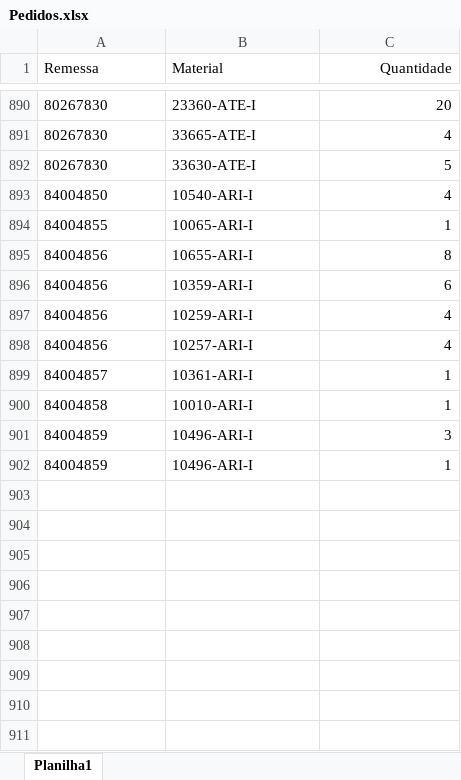
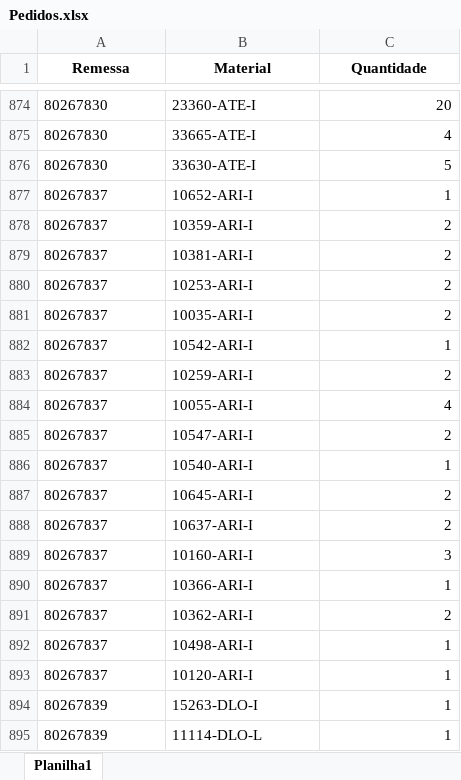
Before and after one commit to pontesasp/conferencia-dados, an Excel workbook: Pedidos.xlsx, sheet Planilha1, drawn as a sheet; only a part is shown, gaps mark what is left out; the shorter side is filled out with more unchanged rows; values as stored, in another font and other column widths than the file's, no borders; the diff covers the shown part only; the diff names each change by its address in the sheet, - before the commit and + after, or states it on an @@ line.

Commit message:
Add files via upload
Atualizar Pedidos

```diff
--- a/Pedidos.xlsx (sheet Planilha1)
+++ b/Pedidos.xlsx (sheet Planilha1)
-A1:C1 bold: off
+A1:C1 bold: on
-A1:B1 alignment: left
+A1:B1 alignment: center
-C1 alignment: right
+C1 alignment: center
+row 877: 80267837 | 10652-ARI-I | 1
+row 878: 80267837 | 10359-ARI-I | 2
+row 879: 80267837 | 10381-ARI-I | 2
+row 880: 80267837 | 10253-ARI-I | 2
+row 881: 80267837 | 10035-ARI-I | 2
+row 882: 80267837 | 10542-ARI-I | 1
+row 883: 80267837 | 10259-ARI-I | 2
+row 884: 80267837 | 10055-ARI-I | 4
+row 885: 80267837 | 10547-ARI-I | 2
+row 886: 80267837 | 10540-ARI-I | 1
+row 887: 80267837 | 10645-ARI-I | 2
+row 888: 80267837 | 10637-ARI-I | 2
+row 889: 80267837 | 10160-ARI-I | 3
+row 890: 80267837 | 10366-ARI-I | 1
+row 891: 80267837 | 10362-ARI-I | 2
+row 892: 80267837 | 10498-ARI-I | 1
+row 893: 80267837 | 10120-ARI-I | 1
+row 894: 80267839 | 15263-DLO-I | 1
+row 895: 80267839 | 11114-DLO-L | 1
```
Also changed, not shown: 65 added rows and 17 removed rows elsewhere in this sheet.
